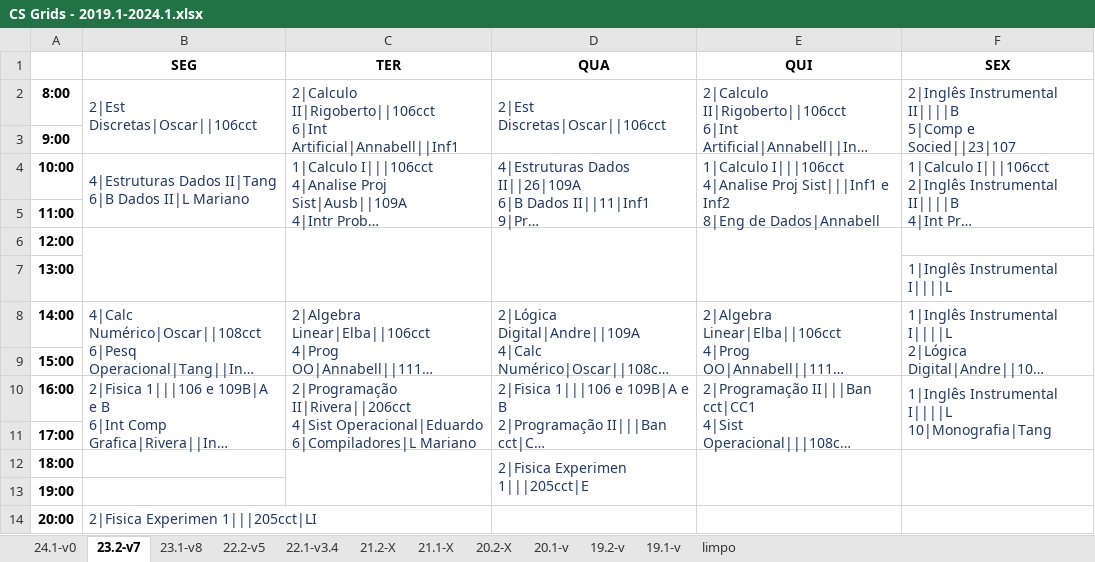
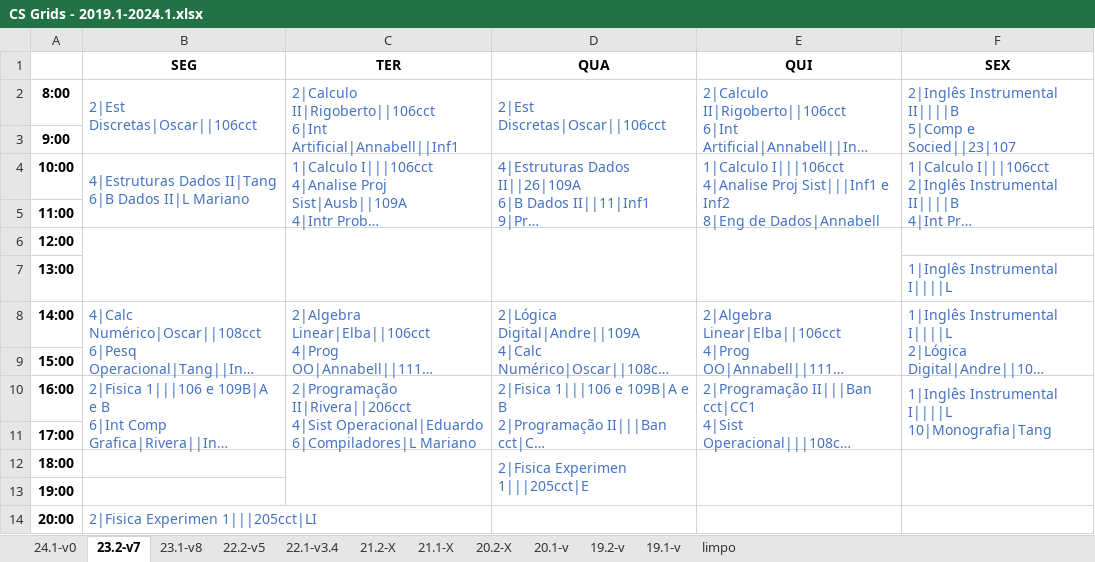
Before and after one commit to jvfd3/timetabling-UENF, an Excel workbook: Files/data/Processed Data/Tabelas/CS Grids - 2019.1-2024.1.xlsx, sheet 23.2-v7, drawn as a sheet; long unchanged cells end in …; values as stored, in another font and other column widths than the file's, no borders; the diff names each change by its address in the sheet, - before the commit and + after, or states it on an @@ line.

```diff
--- a/Files/data/Processed Data/Tabelas/CS Grids - 2019.1-2024.1.xlsx (sheet 23.2-v7)
+++ b/Files/data/Processed Data/Tabelas/CS Grids - 2019.1-2024.1.xlsx (sheet 23.2-v7)
-B2:F2 text colour: #203864
+B2:F2 text colour: #4472C4
-B4:F4 text colour: #203864
+B4:F4 text colour: #4472C4
-F7 text colour: #203864
+F7 text colour: #4472C4
-B8:F8 text colour: #203864
+B8:F8 text colour: #4472C4
-B10:F10 text colour: #203864
+B10:F10 text colour: #4472C4
-D12 text colour: #203864
+D12 text colour: #4472C4
-B14 text colour: #203864
+B14 text colour: #4472C4
```
Also changed, not shown: sheet 22.1-v3.4, sheet 22.2-v5, sheet 20.1-v, sheet 23.1-v8, sheet 19.1-v.
